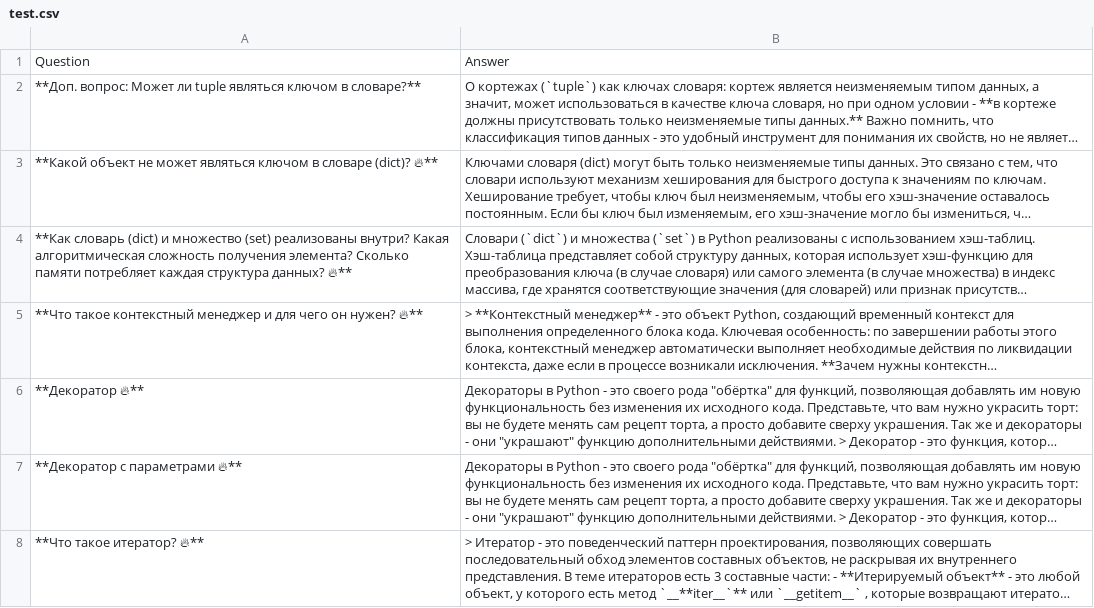
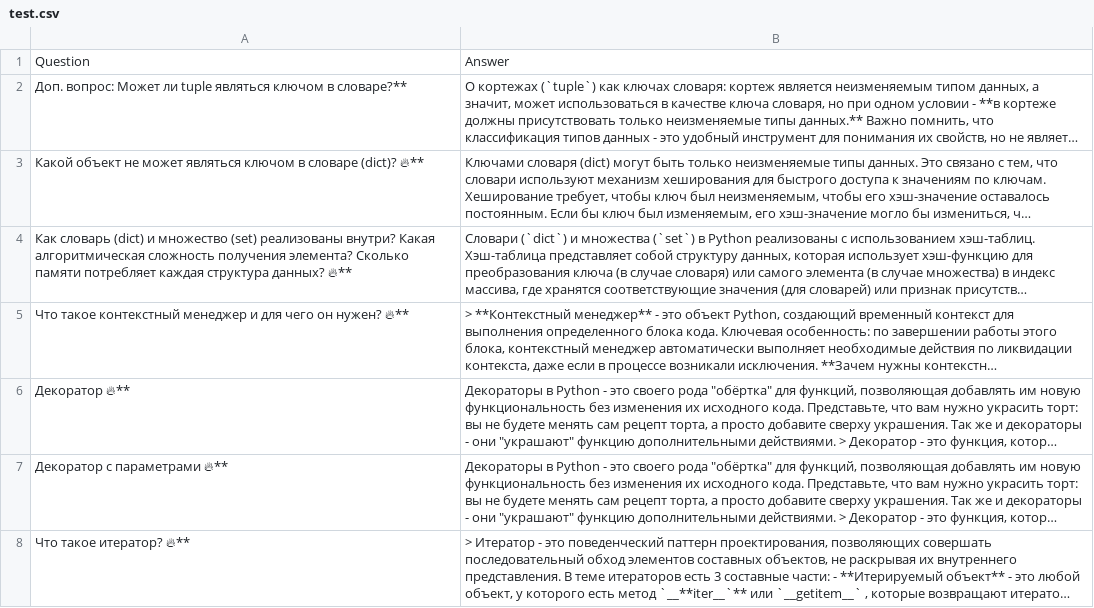
Before and after one commit to anton0afanasiev0v/python_interview_questions, a CSV file: test.csv, drawn as a sheet; only a part is shown; long unchanged cells end in …; the diff covers the shown part only; the diff names each change by its address in the sheet, - before the commit and + after, or states it on an @@ line.

```diff
--- a/test.csv
+++ b/test.csv
-A2: **Доп. вопрос: Может…
+A2: Доп. вопрос: Может…
-A3: **Какой объект не…
+A3: Какой объект не…
-A4: **Как словарь (dict)…
+A4: Как словарь (dict)…
-A5: **Что такое контекстный…
+A5: Что такое контекстный…
-A6: **Декоратор 🔥**
+A6: Декоратор 🔥**
-A7: **Декоратор с параметрами 🔥**
+A7: Декоратор с параметрами 🔥**
-A8: **Что такое итератор? 🔥**
+A8: Что такое итератор? 🔥**
```
Also changed, not shown: 1 added row and 4 edited cells elsewhere in this file, 2 other files.
